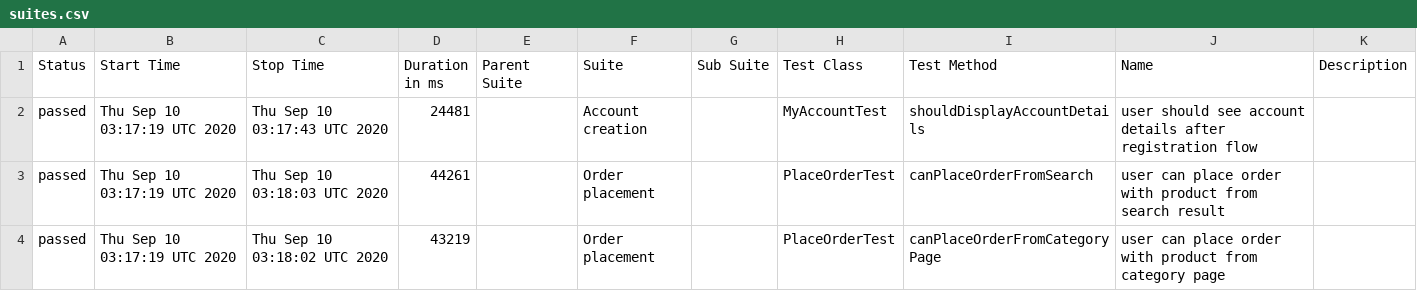
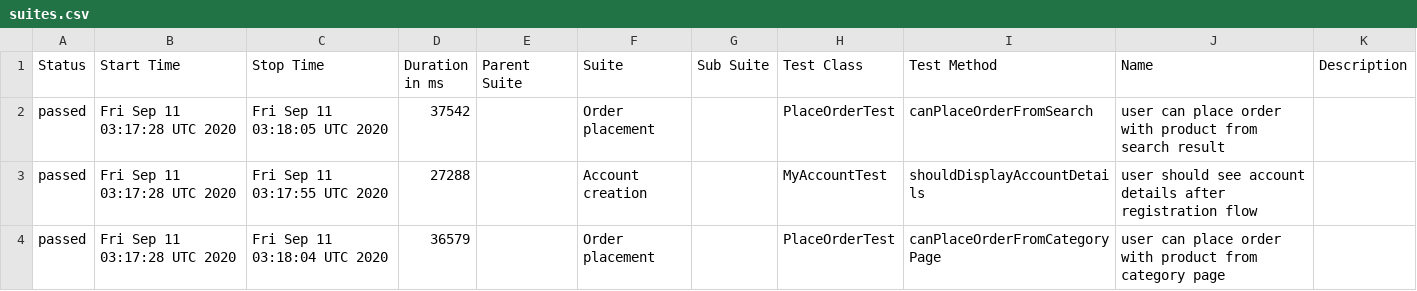
Before and after one commit to isandratskiy/automationpractice-github-actions-demo, a CSV file: data/suites.csv, drawn as a sheet.

```diff
--- a/data/suites.csv
+++ b/data/suites.csv
@@ -1,4 +1,4 @@
 "Status","Start Time","Stop Time","Duration in ms","Parent Suite","Suite","Sub Suite","Test Class","Test Method","Name","Description"
-"passed","Thu Sep 10 03:17:19 UTC 2020","Thu Sep 10 03:17:43 UTC 2020","24481","","Account creation","","MyAccountTest","shouldDisplayAccountDetails","user should see account details after registration flow",""
-"passed","Thu Sep 10 03:17:19 UTC 2020","Thu Sep 10 03:18:03 UTC 2020","44261","","Order placement","","PlaceOrderTest","canPlaceOrderFromSearch","user can place order with product from search result",""
-"passed","Thu Sep 10 03:17:19 UTC 2020","Thu Sep 10 03:18:02 UTC 2020","43219","","Order placement","","PlaceOrderTest","canPlaceOrderFromCategoryPage","user can place order with product from category page",""
+"passed","Fri Sep 11 03:17:28 UTC 2020","Fri Sep 11 03:18:05 UTC 2020","37542","","Order placement","","PlaceOrderTest","canPlaceOrderFromSearch","user can place order with product from search result",""
+"passed","Fri Sep 11 03:17:28 UTC 2020","Fri Sep 11 03:17:55 UTC 2020","27288","","Account creation","","MyAccountTest","shouldDisplayAccountDetails","user should see account details after registration flow",""
+"passed","Fri Sep 11 03:17:28 UTC 2020","Fri Sep 11 03:18:04 UTC 2020","36579","","Order placement","","PlaceOrderTest","canPlaceOrderFromCategoryPage","user can place order with product from category page",""
```
Also changed, not shown: 16 other files.
